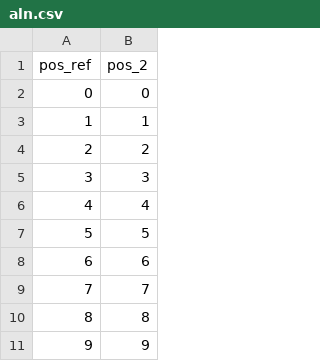
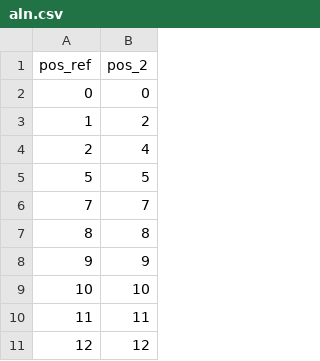
Before and after one commit to htalibart/ppsuite, a CSV file: aln.csv, drawn as a sheet; only a part is shown; the shorter side is filled out with more unchanged rows; the diff covers the shown part only.

```diff
--- a/aln.csv
+++ b/aln.csv
@@ -2,8 +2,5 @@ pos_ref,pos_2
 0,0
-1,1
-2,2
-3,3
-4,4
+1,2
+2,4
 5,5
-6,6
 7,7
```
Also changed, not shown: 54 added rows, 7 removed rows and 36 edited cells elsewhere in this file, 5 other files.
